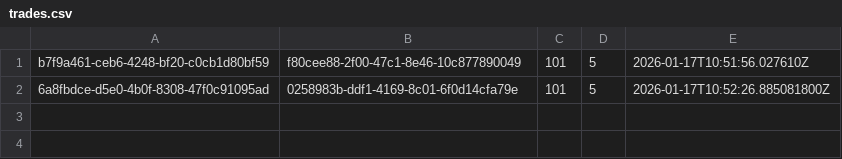
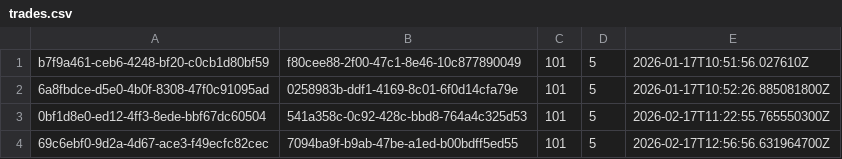
Before and after one commit to sbillsujithkumaar/trading-engine, a CSV file: app/data/trades.csv, drawn as a sheet; the diff names each change by its address in the sheet, - before the commit and + after, or states it on an @@ line.

```diff
--- a/app/data/trades.csv
+++ b/app/data/trades.csv
+row 3: 0bf1d8e0-ed12-4ff3-8ede-bbf67dc60504 | 541a358c-0c92-428c-bbd8-764a4c325d53 | 101 | 5 | 2026-02-17T11:22:55.765550300Z
+row 4: 69c6ebf0-9d2a-4d67-ace3-f49ecfc82cec | 7094ba9f-b9ab-47be-a1ed-b00bdff5ed55 | 101 | 5 | 2026-02-17T12:56:56.631964700Z
```
Also changed, not shown: 12 other files.
